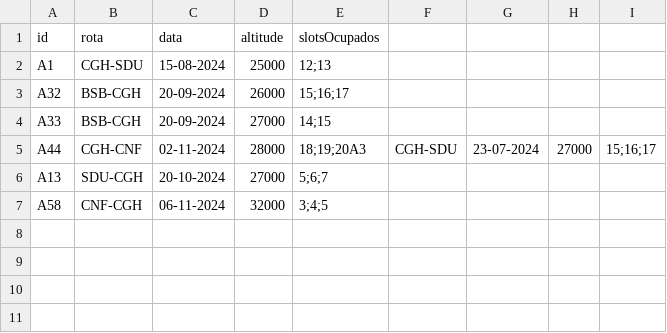
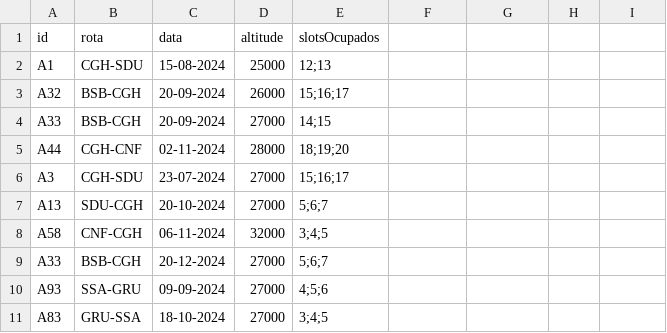
Before and after one commit to AssueroMeira/SistPlanoVoo, a CSV file: ocupacaoAerovias.csv, drawn as a sheet.

```diff
--- a/ocupacaoAerovias.csv
+++ b/ocupacaoAerovias.csv
@@ -4,4 +4,8 @@ A32,BSB-CGH,20-09-2024,26000,15;16;17
 A33,BSB-CGH,20-09-2024,27000,14;15
-A44,CGH-CNF,02-11-2024,28000,18;19;20A3,CGH-SDU,23-07-2024,27000,15;16;17
+A44,CGH-CNF,02-11-2024,28000,18;19;20
+A3,CGH-SDU,23-07-2024,27000,15;16;17
 A13,SDU-CGH,20-10-2024,27000,5;6;7
 A58,CNF-CGH,06-11-2024,32000,3;4;5
+A33,BSB-CGH,20-12-2024,27000,5;6;7
+A93,SSA-GRU,09-09-2024,27000,4;5;6
+A83,GRU-SSA,18-10-2024,27000,3;4;5
```
Also changed, not shown: aeronaves.csv, planos.csv, 11 other files.
